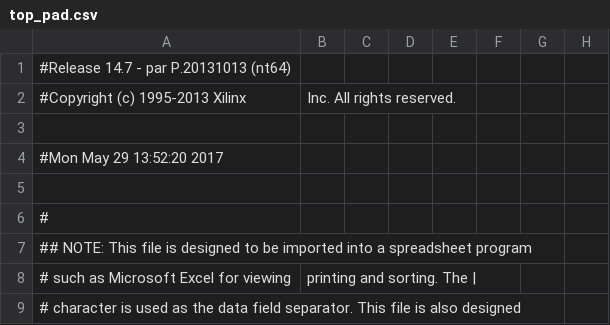
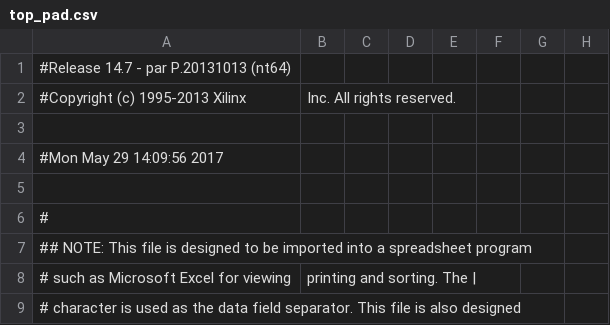
Before and after one commit to bBusker/MB_top_syncedClocks, a CSV file: top_pad.csv, drawn as a sheet; only a part is shown; the diff names each change by its address in the sheet, - before the commit and + after, or states it on an @@ line.

```diff
--- a/top_pad.csv
+++ b/top_pad.csv
-A4: #Mon May 29 13:52:20 2017
+A4: #Mon May 29 14:09:56 2017
```
Also changed, not shown: 40 other files.
